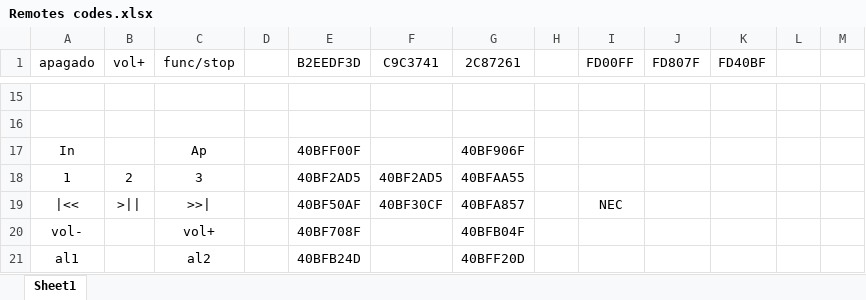
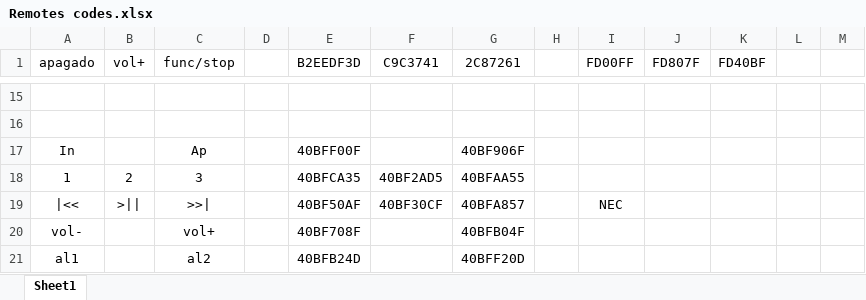
Before and after one commit to theotocopulitos/Slider-with-remote, an Excel workbook: Remotes codes.xlsx, sheet Sheet1, drawn as a sheet; only a part is shown, gaps mark what is left out; values as stored, in another font and other column widths than the file's, no borders; the diff names each change by its address in the sheet, - before the commit and + after, or states it on an @@ line.

```diff
--- a/Remotes codes.xlsx (sheet Sheet1)
+++ b/Remotes codes.xlsx (sheet Sheet1)
-E18 (B2EEDF3D): 40BF2AD5
+E18 (B2EEDF3D): 40BFCA35
```
Also changed, not shown: 1 other file.
